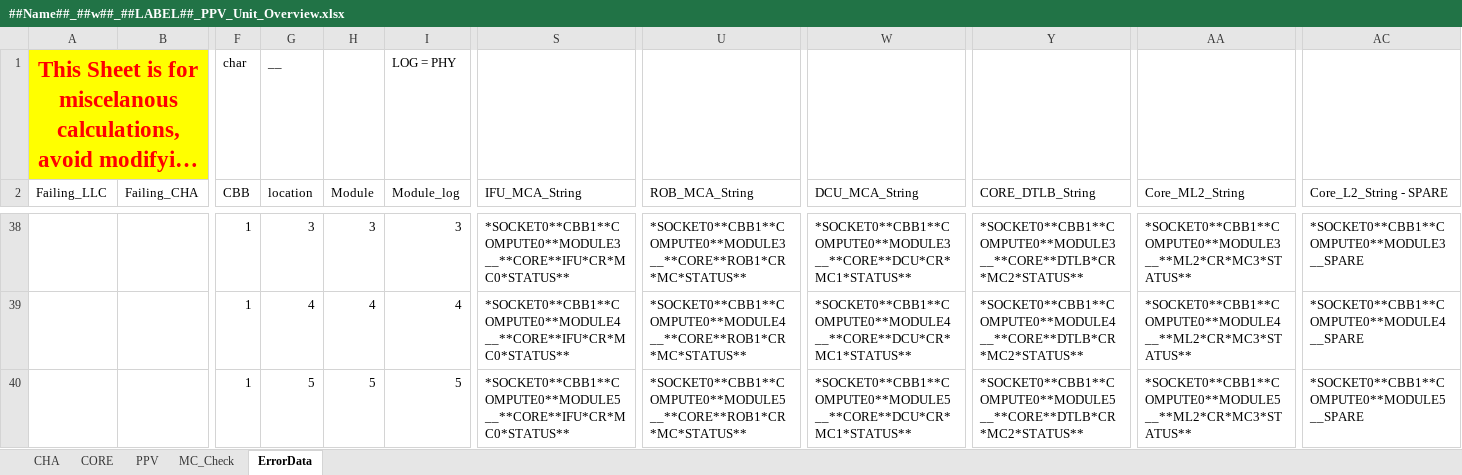
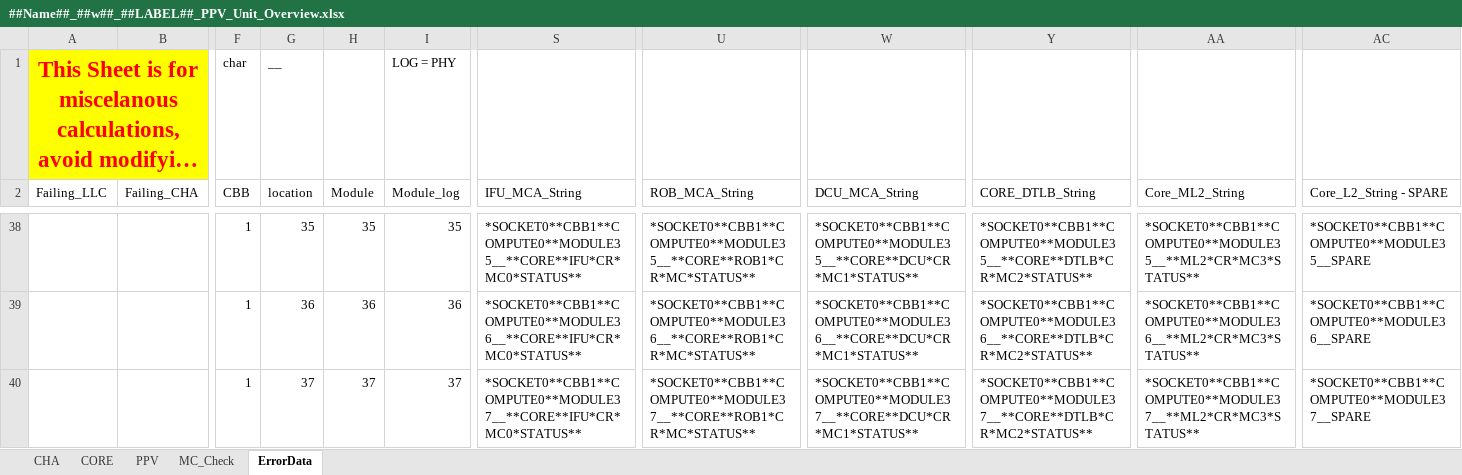
Before and after one commit to gaespino/Automation, an Excel workbook: S2T/BASELINE_DMR/DebugFramework/PPV/parsers/MCChecker/DMR/##Name##_##w##_##LABEL##_PPV_Unit_Overview.xlsx, sheet ErrorData, drawn as a sheet; only a part is shown, gaps mark what is left out; long unchanged cells end in …; values as stored, in another font and other column widths than the file's, no borders; table styles not drawn; the diff covers the shown part only; the diff names each change by its address in the sheet, - before the commit and + after, or states it on an @@ line.

```diff
--- a/S2T/BASELINE_DMR/DebugFramework/PPV/parsers/MCChecker/DMR/##Name##_##w##_##LABEL##_PPV_Unit_Overview.xlsx (sheet ErrorData)
+++ b/S2T/BASELINE_DMR/DebugFramework/PPV/parsers/MCChecker/DMR/##Name##_##w##_##LABEL##_PPV_Unit_Overview.xlsx (sheet ErrorData)
-G38 (location): 3
+G38 (location): 35
-H38 (Module): 3
+H38 (Module): 35
-I38 (Module_log): 3
+I38 (Module_log): 35
-S38 (IFU_MCA_String): *SOCKET0**CBB1**COMPUTE0**MODULE3__**CORE**IFU*CR*MC0*STATUS**
+S38 (IFU_MCA_String): *SOCKET0**CBB1**COMPUTE0**MODULE35__**CORE**IFU*CR*MC0*STATUS**
-U38 (ROB_MCA_String): *SOCKET0**CBB1**COMPUTE0**MODULE3__**CORE**ROB1*CR*MC*STATUS**
+U38 (ROB_MCA_String): *SOCKET0**CBB1**COMPUTE0**MODULE35__**CORE**ROB1*CR*MC*STATUS**
-W38 (DCU_MCA_String): *SOCKET0**CBB1**COMPUTE0**MODULE3__**CORE**DCU*CR*MC1*STATUS**
+W38 (DCU_MCA_String): *SOCKET0**CBB1**COMPUTE0**MODULE35__**CORE**DCU*CR*MC1*STATUS**
-Y38 (CORE_DTLB_String): *SOCKET0**CBB1**COMPUTE0**MODULE3__**CORE**DTLB*CR*MC2*STATUS**
+Y38 (CORE_DTLB_String): *SOCKET0**CBB1**COMPUTE0**MODULE35__**CORE**DTLB*CR*MC2*STATUS**
-AA38 (Core_ML2_String): *SOCKET0**CBB1**COMPUTE0**MODULE3__**ML2*CR*MC3*STATUS**
+AA38 (Core_ML2_String): *SOCKET0**CBB1**COMPUTE0**MODULE35__**ML2*CR*MC3*STATUS**
-AC38 (Core_L2_String - SPARE): *SOCKET0**CBB1**COMPUTE0**MODULE3__SPARE
+AC38 (Core_L2_String - SPARE): *SOCKET0**CBB1**COMPUTE0**MODULE35__SPARE
-G39 (location): 4
+G39 (location): 36
-H39 (Module): 4
+H39 (Module): 36
-I39 (Module_log): 4
+I39 (Module_log): 36
-S39 (IFU_MCA_String): *SOCKET0**CBB1**COMPUTE0**MODULE4__**CORE**IFU*CR*MC0*STATUS**
+S39 (IFU_MCA_String): *SOCKET0**CBB1**COMPUTE0**MODULE36__**CORE**IFU*CR*MC0*STATUS**
-U39 (ROB_MCA_String): *SOCKET0**CBB1**COMPUTE0**MODULE4__**CORE**ROB1*CR*MC*STATUS**
+U39 (ROB_MCA_String): *SOCKET0**CBB1**COMPUTE0**MODULE36__**CORE**ROB1*CR*MC*STATUS**
-W39 (DCU_MCA_String): *SOCKET0**CBB1**COMPUTE0**MODULE4__**CORE**DCU*CR*MC1*STATUS**
+W39 (DCU_MCA_String): *SOCKET0**CBB1**COMPUTE0**MODULE36__**CORE**DCU*CR*MC1*STATUS**
-Y39 (CORE_DTLB_String): *SOCKET0**CBB1**COMPUTE0**MODULE4__**CORE**DTLB*CR*MC2*STATUS**
+Y39 (CORE_DTLB_String): *SOCKET0**CBB1**COMPUTE0**MODULE36__**CORE**DTLB*CR*MC2*STATUS**
-AA39 (Core_ML2_String): *SOCKET0**CBB1**COMPUTE0**MODULE4__**ML2*CR*MC3*STATUS**
+AA39 (Core_ML2_String): *SOCKET0**CBB1**COMPUTE0**MODULE36__**ML2*CR*MC3*STATUS**
-AC39 (Core_L2_String - SPARE): *SOCKET0**CBB1**COMPUTE0**MODULE4__SPARE
+AC39 (Core_L2_String - SPARE): *SOCKET0**CBB1**COMPUTE0**MODULE36__SPARE
-G40 (location): 5
+G40 (location): 37
-H40 (Module): 5
+H40 (Module): 37
-I40 (Module_log): 5
+I40 (Module_log): 37
-S40 (IFU_MCA_String): *SOCKET0**CBB1**COMPUTE0**MODULE5__**CORE**IFU*CR*MC0*STATUS**
+S40 (IFU_MCA_String): *SOCKET0**CBB1**COMPUTE0**MODULE37__**CORE**IFU*CR*MC0*STATUS**
-U40 (ROB_MCA_String): *SOCKET0**CBB1**COMPUTE0**MODULE5__**CORE**ROB1*CR*MC*STATUS**
+U40 (ROB_MCA_String): *SOCKET0**CBB1**COMPUTE0**MODULE37__**CORE**ROB1*CR*MC*STATUS**
-W40 (DCU_MCA_String): *SOCKET0**CBB1**COMPUTE0**MODULE5__**CORE**DCU*CR*MC1*STATUS**
+W40 (DCU_MCA_String): *SOCKET0**CBB1**COMPUTE0**MODULE37__**CORE**DCU*CR*MC1*STATUS**
-Y40 (CORE_DTLB_String): *SOCKET0**CBB1**COMPUTE0**MODULE5__**CORE**DTLB*CR*MC2*STATUS**
+Y40 (CORE_DTLB_String): *SOCKET0**CBB1**COMPUTE0**MODULE37__**CORE**DTLB*CR*MC2*STATUS**
-AA40 (Core_ML2_String): *SOCKET0**CBB1**COMPUTE0**MODULE5__**ML2*CR*MC3*STATUS**
+AA40 (Core_ML2_String): *SOCKET0**CBB1**COMPUTE0**MODULE37__**ML2*CR*MC3*STATUS**
-AC40 (Core_L2_String - SPARE): *SOCKET0**CBB1**COMPUTE0**MODULE5__SPARE
+AC40 (Core_L2_String - SPARE): *SOCKET0**CBB1**COMPUTE0**MODULE37__SPARE
```
Also changed, not shown: 837 edited cells elsewhere in this sheet, sheet MC_Check, formulas that keep their value, PPV/parsers/MCChecker/CWF/##Name##_##w##_##LABEL##_PPV_Unit_Overview.xlsx, PPV/parsers/MCChecker/DMR/##Name##_##w##_##LABEL##_PPV_Unit_Overview.xlsx, 25 other files.
